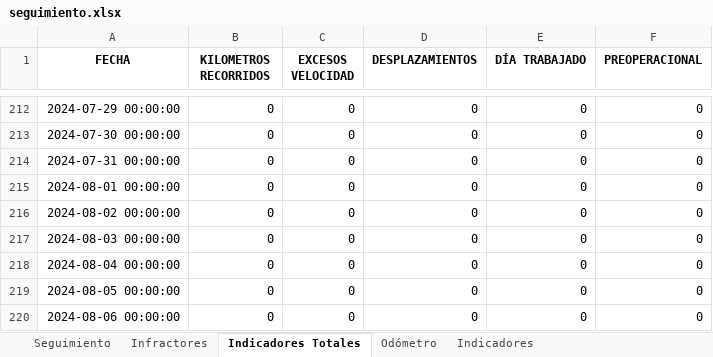
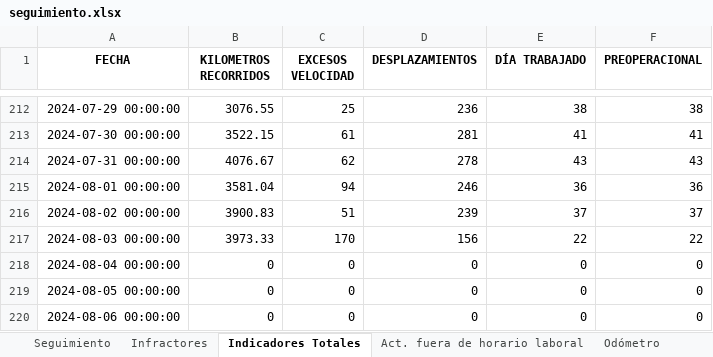
Before and after one commit to SGI-ManuelPico/informesVehiculares, an Excel workbook: seguimiento.xlsx, sheet Indicadores Totales, drawn as a sheet; only a part is shown, gaps mark what is left out; values as stored, in another font and other column widths than the file's, no borders; the diff covers the shown part only; the diff names each change by its address in the sheet, - before the commit and + after, or states it on an @@ line.

```diff
--- a/seguimiento.xlsx (sheet Indicadores Totales)
+++ b/seguimiento.xlsx (sheet Indicadores Totales)
+sheet tab: Act. fuera de horario laboral
-B212 (KILOMETROS RECORRIDOS): 0
+B212 (KILOMETROS RECORRIDOS): 3076.55
-C212 (EXCESOS VELOCIDAD): 0
+C212 (EXCESOS VELOCIDAD): 25
-D212 (DESPLAZAMIENTOS): 0
+D212 (DESPLAZAMIENTOS): 236
-E212 (DÍA TRABAJADO): 0
+E212 (DÍA TRABAJADO): 38
-F212 (PREOPERACIONAL): 0
+F212 (PREOPERACIONAL): 38
-B213 (KILOMETROS RECORRIDOS): 0
+B213 (KILOMETROS RECORRIDOS): 3522.15
-C213 (EXCESOS VELOCIDAD): 0
+C213 (EXCESOS VELOCIDAD): 61
-D213 (DESPLAZAMIENTOS): 0
+D213 (DESPLAZAMIENTOS): 281
-E213 (DÍA TRABAJADO): 0
+E213 (DÍA TRABAJADO): 41
-F213 (PREOPERACIONAL): 0
+F213 (PREOPERACIONAL): 41
-B214 (KILOMETROS RECORRIDOS): 0
+B214 (KILOMETROS RECORRIDOS): 4076.67
-C214 (EXCESOS VELOCIDAD): 0
+C214 (EXCESOS VELOCIDAD): 62
-D214 (DESPLAZAMIENTOS): 0
+D214 (DESPLAZAMIENTOS): 278
-E214 (DÍA TRABAJADO): 0
+E214 (DÍA TRABAJADO): 43
-F214 (PREOPERACIONAL): 0
+F214 (PREOPERACIONAL): 43
-B215 (KILOMETROS RECORRIDOS): 0
+B215 (KILOMETROS RECORRIDOS): 3581.04
-C215 (EXCESOS VELOCIDAD): 0
+C215 (EXCESOS VELOCIDAD): 94
-D215 (DESPLAZAMIENTOS): 0
+D215 (DESPLAZAMIENTOS): 246
-E215 (DÍA TRABAJADO): 0
+E215 (DÍA TRABAJADO): 36
-F215 (PREOPERACIONAL): 0
+F215 (PREOPERACIONAL): 36
-B216 (KILOMETROS RECORRIDOS): 0
+B216 (KILOMETROS RECORRIDOS): 3900.83
-C216 (EXCESOS VELOCIDAD): 0
+C216 (EXCESOS VELOCIDAD): 51
-D216 (DESPLAZAMIENTOS): 0
+D216 (DESPLAZAMIENTOS): 239
-E216 (DÍA TRABAJADO): 0
+E216 (DÍA TRABAJADO): 37
-F216 (PREOPERACIONAL): 0
+F216 (PREOPERACIONAL): 37
-B217 (KILOMETROS RECORRIDOS): 0
+B217 (KILOMETROS RECORRIDOS): 3973.33
-C217 (EXCESOS VELOCIDAD): 0
+C217 (EXCESOS VELOCIDAD): 170
-D217 (DESPLAZAMIENTOS): 0
+D217 (DESPLAZAMIENTOS): 156
-E217 (DÍA TRABAJADO): 0
+E217 (DÍA TRABAJADO): 22
-F217 (PREOPERACIONAL): 0
+F217 (PREOPERACIONAL): 22
```
Also changed, not shown: 30 edited cells elsewhere in this sheet, sheet Infractores, sheet Seguimiento, sheet Odómetro, sheet Indicadores.
